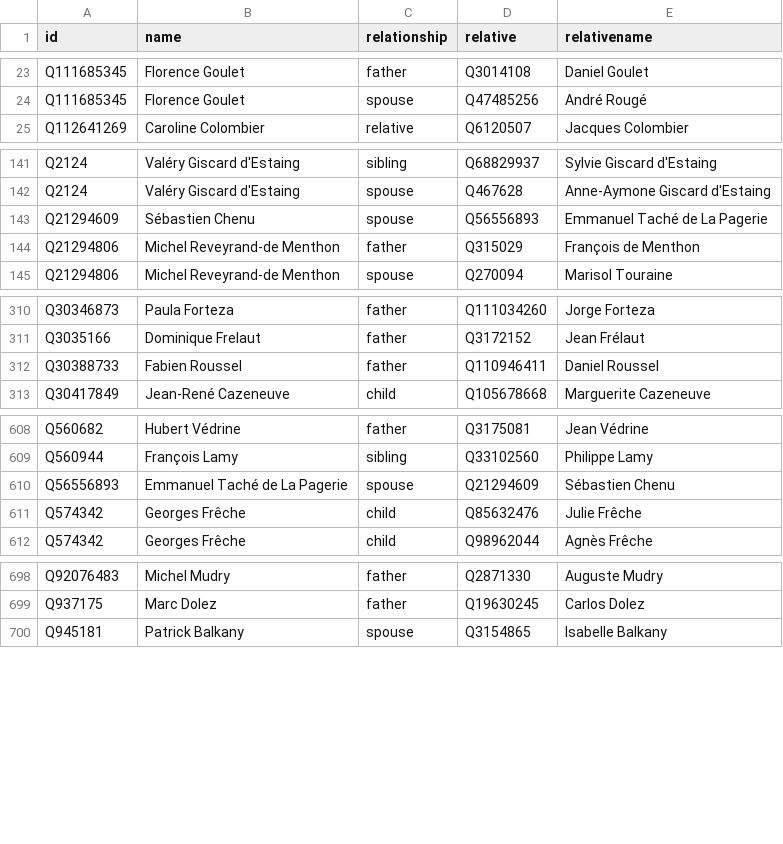
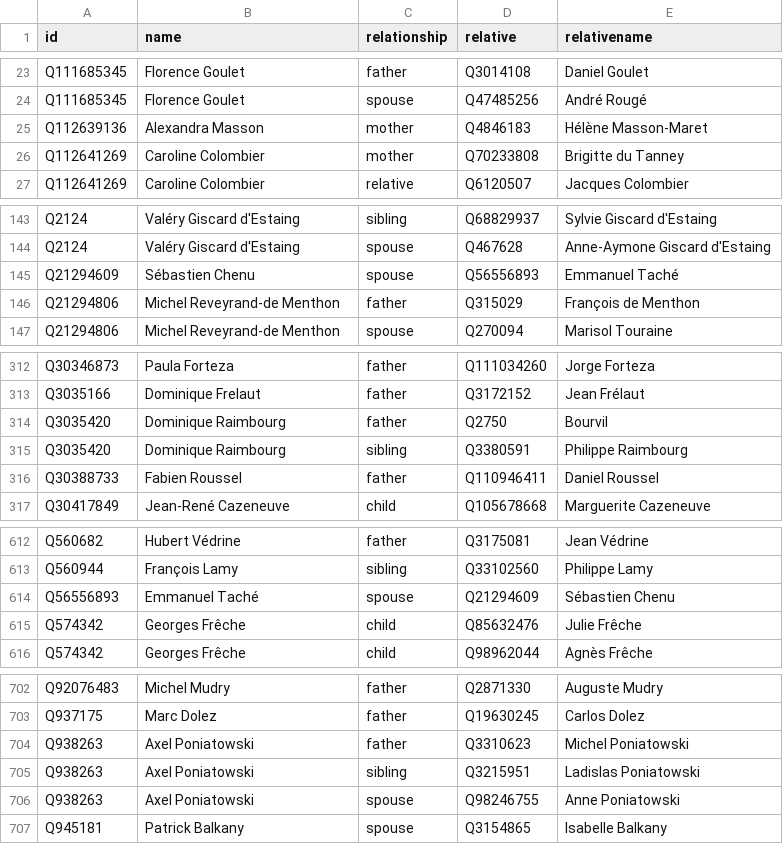
Before and after one commit to every-politician-scrapers/france-cabinet, a CSV file: html/family.csv, drawn as a sheet; only a part is shown, gaps mark what is left out.

```diff
--- a/html/family.csv
+++ b/html/family.csv
@@ -24,2 +24,4 @@ Q111685345,Florence Goulet,father,Q3014108,Daniel Goulet
 Q111685345,Florence Goulet,spouse,Q47485256,André Rougé
+Q112639136,Alexandra Masson,mother,Q4846183,Hélène Masson-Maret
+Q112641269,Caroline Colombier,mother,Q70233808,Brigitte du Tanney
 Q112641269,Caroline Colombier,relative,Q6120507,Jacques Colombier
@@ -142,3 +144,3 @@ Q2124,Valéry Giscard d'Estaing,sibling,Q68829937,Sylvie Giscard d'Estaing
 Q2124,Valéry Giscard d'Estaing,spouse,Q467628,Anne-Aymone Giscard d'Estaing
-Q21294609,Sébastien Chenu,spouse,Q56556893,Emmanuel Taché de La Pagerie
+Q21294609,Sébastien Chenu,spouse,Q56556893,Emmanuel Taché
 Q21294806,Michel Reveyrand-de Menthon,father,Q315029,François de Menthon
@@ -311,2 +313,4 @@ Q30346873,Paula Forteza,father,Q111034260,Jorge Forteza
 Q3035166,Dominique Frelaut,father,Q3172152,Jean Frélaut
+Q3035420,Dominique Raimbourg,father,Q2750,Bourvil
+Q3035420,Dominique Raimbourg,sibling,Q3380591,Philippe Raimbourg
 Q30388733,Fabien Roussel,father,Q110946411,Daniel Roussel
@@ -609,3 +613,3 @@ Q560682,Hubert Védrine,father,Q3175081,Jean Védrine
 Q560944,François Lamy,sibling,Q33102560,Philippe Lamy
-Q56556893,Emmanuel Taché de La Pagerie,spouse,Q21294609,Sébastien Chenu
+Q56556893,Emmanuel Taché,spouse,Q21294609,Sébastien Chenu
 Q574342,Georges Frêche,child,Q85632476,Julie Frêche
@@ -699,2 +703,5 @@ Q92076483,Michel Mudry,father,Q2871330,Auguste Mudry
 Q937175,Marc Dolez,father,Q19630245,Carlos Dolez
+Q938263,Axel Poniatowski,father,Q3310623,Michel Poniatowski
+Q938263,Axel Poniatowski,sibling,Q3215951,Ladislas Poniatowski
+Q938263,Axel Poniatowski,spouse,Q98246755,Anne Poniatowski
 Q945181,Patrick Balkany,spouse,Q3154865,Isabelle Balkany
```
Also changed, not shown: html/current.csv, html/holders21.csv, 2 other files.
